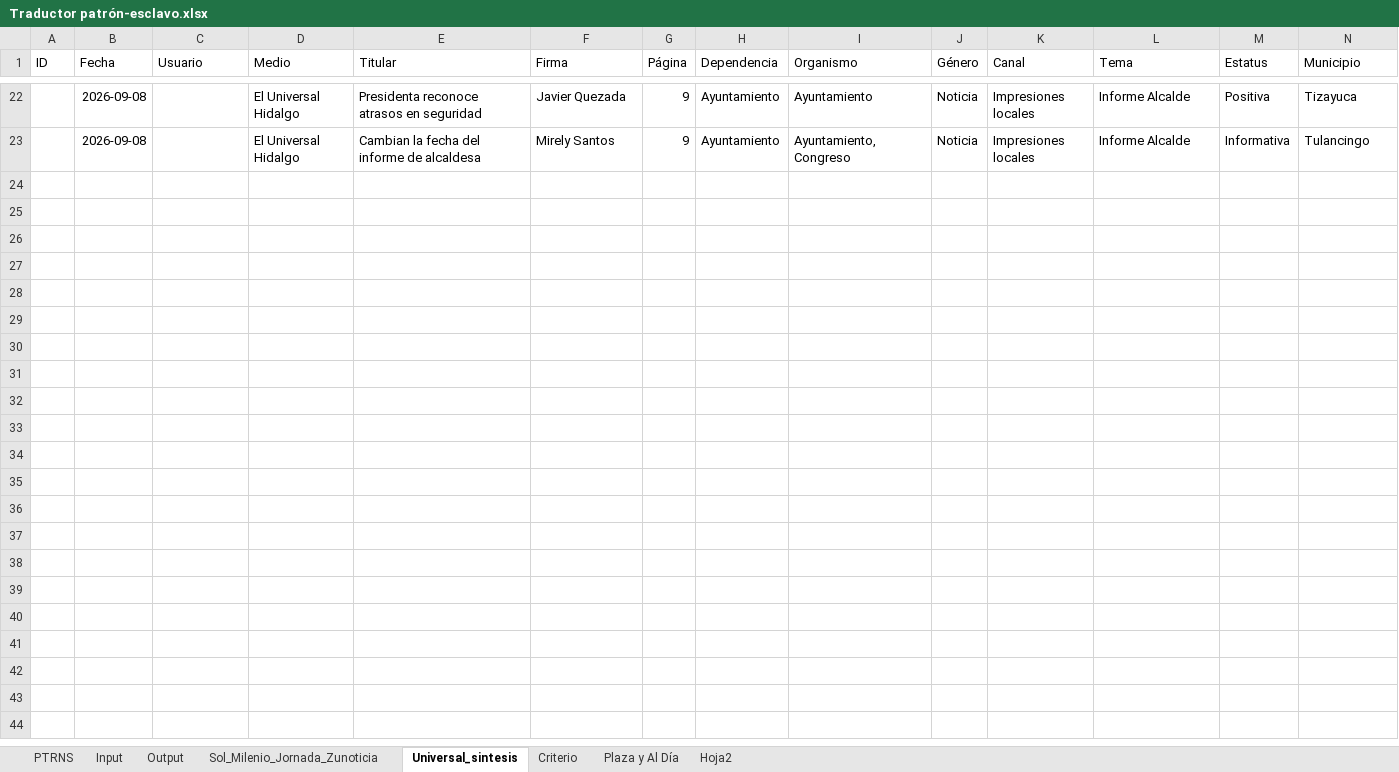
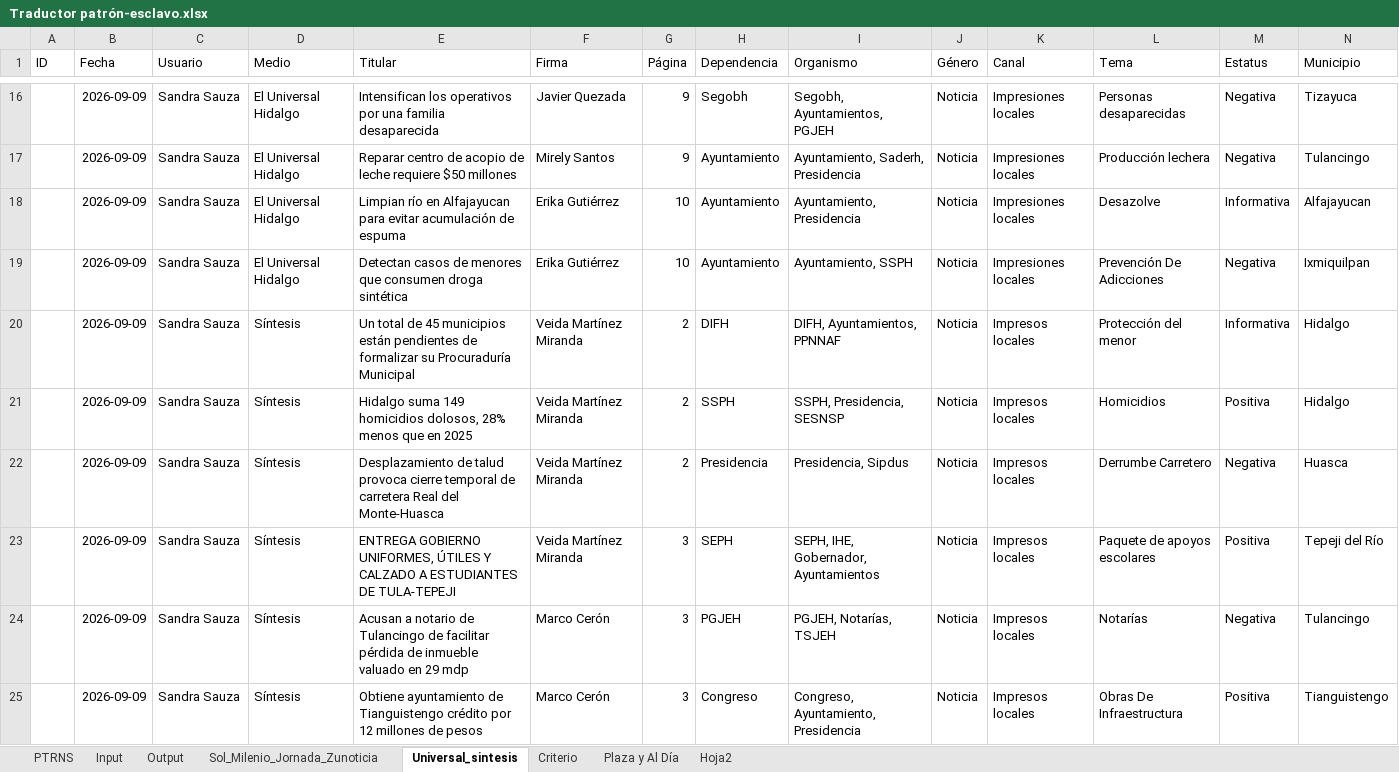
Before and after one commit to thelonious9/capturanotas, an Excel workbook: Traductor patrón-esclavo.xlsx, sheet Universal_sintesis, drawn as a sheet; only a part is shown, gaps mark what is left out; values as stored, in another font and other column widths than the file's, no borders; table styles not drawn; addresses are those after the commit; the diff covers the shown part only; the diff names each change by its address in the sheet, - before the commit and + after, or states it on an @@ line.

```diff
--- a/Traductor patrón-esclavo.xlsx (sheet Universal_sintesis)
+++ b/Traductor patrón-esclavo.xlsx (sheet Universal_sintesis)
-B16:B17 (Fecha): 2026-09-08
+B16:B17 (Fecha): 2026-09-09
-C16:C17 (Usuario): (empty)
+C16:C17 (Usuario): Sandra Sauza
-E16 (Titular): Presidenta reconoce atrasos en seguridad
+E16 (Titular): Intensifican los operativos por una familia desaparecida
-H16 (Dependencia): Ayuntamiento
+H16 (Dependencia): Segobh
-I16 (Organismo): Ayuntamiento
+I16 (Organismo): Segobh, Ayuntamientos, PGJEH
-L16 (Tema): Informe Alcalde
+L16 (Tema): Personas desaparecidas
-M16 (Estatus): Positiva
+M16 (Estatus): Negativa
-E17 (Titular): Cambian la fecha del informe de alcaldesa
+E17 (Titular): Reparar centro de acopio de leche requiere $50 millones
-I17 (Organismo): Ayuntamiento, Congreso
+I17 (Organismo): Ayuntamiento, Saderh, Presidencia
-L17 (Tema): Informe Alcalde
+L17 (Tema): Producción lechera
-M17 (Estatus): Informativa
+M17 (Estatus): Negativa
+row 18:  | 2026-09-09 | Sandra Sauza | El Universal Hidalgo | Limpian río en Alfajayucan para evitar acumulación de espuma | Erika Gutiérrez | 10 | Ayuntamiento | Ayuntamiento, Presidencia | Noticia | Impresiones locales | Desazolve | Informativa | Alfajayucan
+row 19:  | 2026-09-09 | Sandra Sauza | El Universal Hidalgo | Detectan casos de menores que consumen droga sintética | Erika Gutiérrez | 10 | Ayuntamiento | Ayuntamiento, SSPH | Noticia | Impresiones locales | Prevención De Adicciones | Negativa | Ixmiquilpan
+row 20:  | 2026-09-09 | Sandra Sauza | Síntesis | Un total de 45 municipios están pendientes de formalizar su Procuraduría Municipal | Veida Martínez Miranda | 2 | DIFH | DIFH, Ayuntamientos, PPNNAF | Noticia | Impresos locales | Protección del menor | Informativa | Hidalgo
+row 21:  | 2026-09-09 | Sandra Sauza | Síntesis | Hidalgo suma 149 homicidios dolosos, 28% menos que en 2025 | Veida Martínez Miranda | 2 | SSPH | SSPH, Presidencia, SESNSP | Noticia | Impresos locales | Homicidios | Positiva | Hidalgo
+row 22:  | 2026-09-09 | Sandra Sauza | Síntesis | Desplazamiento de talud provoca cierre temporal de carretera Real del Monte-Huasca | Veida Martínez Miranda | 2 | Presidencia | Presidencia, Sipdus | Noticia | Impresos locales | Derrumbe Carretero | Negativa | Huasca
+row 23:  | 2026-09-09 | Sandra Sauza | Síntesis | ENTREGA GOBIERNO UNIFORMES, ÚTILES Y CALZADO A ESTUDIANTES DE TULA-TEPEJI | Veida Martínez Miranda | 3 | SEPH | SEPH, IHE, Gobernador, Ayuntamientos | Noticia | Impresos locales | Paquete de apoyos escolares | Positiva | Tepeji del Río
+row 24:  | 2026-09-09 | Sandra Sauza | Síntesis | Acusan a notario de Tulancingo de facilitar pérdida de inmueble valuado en 29 mdp | Marco Cerón | 3 | PGJEH | PGJEH, Notarías, TSJEH | Noticia | Impresos locales | Notarías | Negativa | Tulancingo
+row 25:  | 2026-09-09 | Sandra Sauza | Síntesis | Obtiene ayuntamiento de Tianguistengo crédito por 12 millones de pesos | Marco Cerón | 3 | Congreso | Congreso, Ayuntamiento, Presidencia | Noticia | Impresos locales | Obras De Infraestructura | Positiva | Tianguistengo
```
Also changed, not shown: 9 added rows, 15 removed rows and 34 edited cells elsewhere in this sheet, sheet Input, sheet Output, sheet Sol_Milenio_Jornada_Zunoticia, sheet Plaza y Al Día, sheet Criterio, sheet Hoja2.
